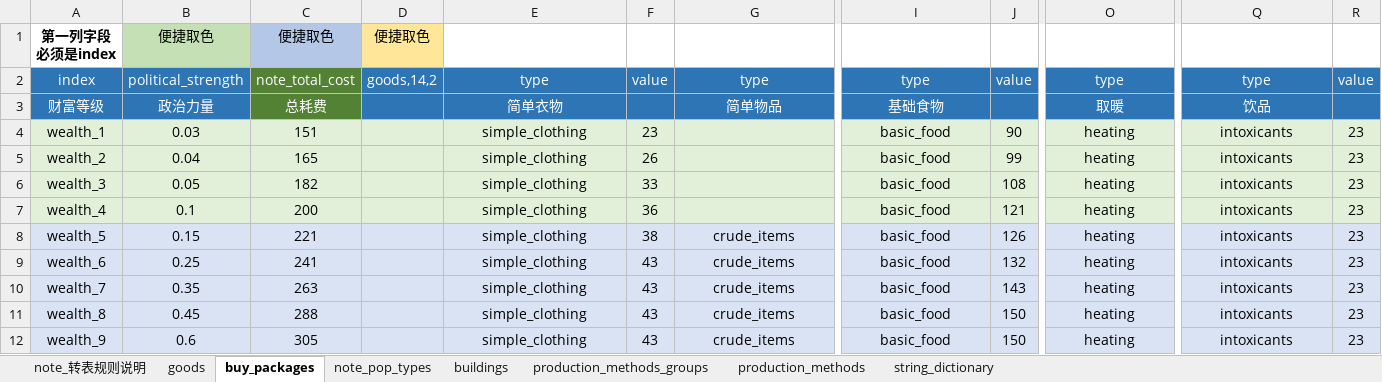
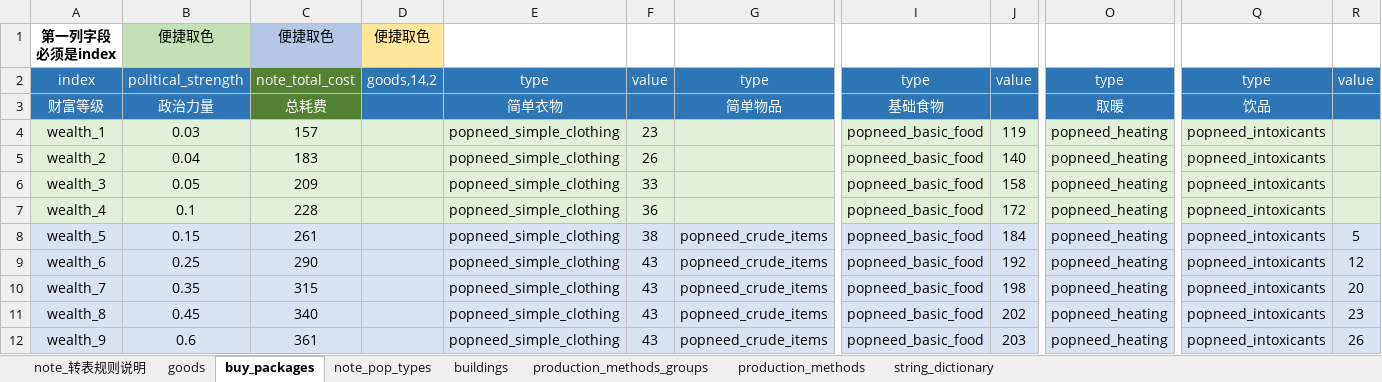
Before and after one commit to YFFtYHwsdj/Aurora-of-Magiscientia, an Excel workbook: 设定/数值设定/aom数值/【数值表格】经济.xlsm, sheet buy_packages, drawn as a sheet; only a part is shown, gaps mark what is left out; values as stored, in another font and other column widths than the file's, no borders; conditional formats not drawn; the diff covers the shown part only; the diff names each change by its address in the sheet, - before the commit and + after, or states it on an @@ line.

```diff
--- a/设定/数值设定/aom数值/【数值表格】经济.xlsm (sheet buy_packages)
+++ b/设定/数值设定/aom数值/【数值表格】经济.xlsm (sheet buy_packages)
-C4: 151
+C4: 157
-E4:E12: simple_clothing
+E4:E12: popneed_simple_clothing
-I4:I12: basic_food
+I4:I12: popneed_basic_food
-J4: 90
+J4: 119
-O4:O12: heating
+O4:O12: popneed_heating
-Q4:Q12: intoxicants
+Q4:Q12: popneed_intoxicants
-R4:R7: 23
+R4:R7: (empty)
-C5: 165
+C5: 183
-J5: 99
+J5: 140
-C6: 182
+C6: 209
-J6: 108
+J6: 158
-C7: 200
+C7: 228
-J7: 121
+J7: 172
-C8: 221
+C8: 261
-G8:G12: crude_items
+G8:G12: popneed_crude_items
-J8: 126
+J8: 184
-R8: 23
+R8: 5
-C9: 241
+C9: 290
-J9: 132
+J9: 192
-R9: 23
+R9: 12
-C10: 263
+C10: 315
-J10: 143
+J10: 198
-R10: 23
+R10: 20
-C11: 288
+C11: 340
-J11: 150
+J11: 202
-C12: 305
+C12: 361
-J12: 150
+J12: 203
-R12: 23
+R12: 26
```
Also changed, not shown: 792 edited cells elsewhere in this sheet, sheet note_pop_types, 设定/数值设定/aom数值/!【数值设定】经济基础.xlsm.
